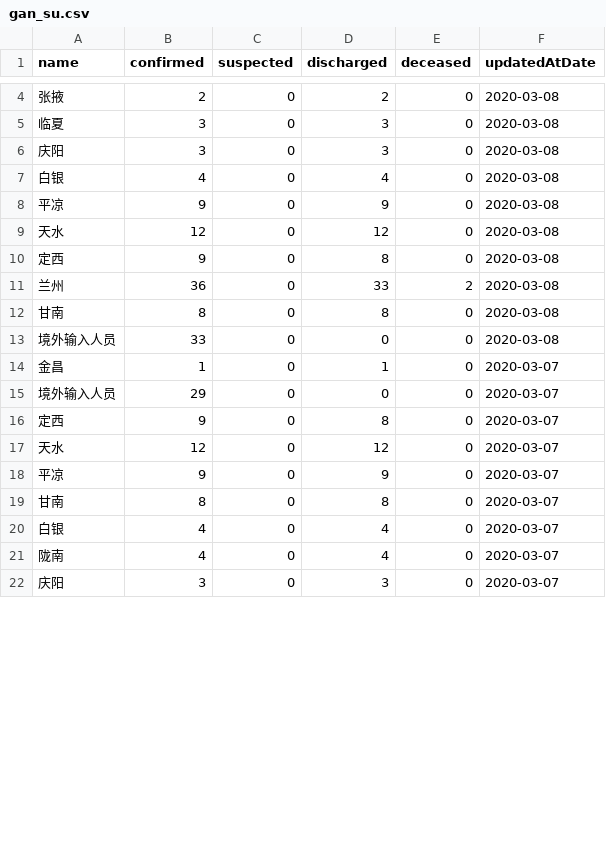
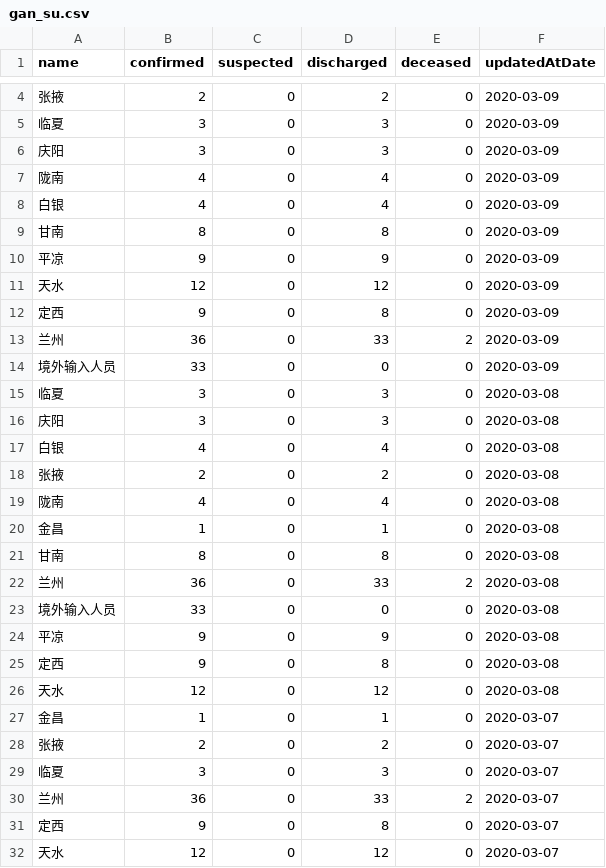
Before and after one commit to fantasticfears-stage/ncov-zh, a CSV file: public/data/provinces/gan_su.csv, drawn as a sheet; only a part is shown, gaps mark what is left out; the shorter side is filled out with more unchanged rows; the diff covers the shown part only.

```diff
--- a/public/data/provinces/gan_su.csv
+++ b/public/data/provinces/gan_su.csv
@@ -4,2 +4,12 @@ name,confirmed,suspected,discharged,deceased,updatedAtDate
-张掖,2,0,2,0,2020-03-08
+张掖,2,0,2,0,2020-03-09
+临夏,3,0,3,0,2020-03-09
+庆阳,3,0,3,0,2020-03-09
+陇南,4,0,4,0,2020-03-09
+白银,4,0,4,0,2020-03-09
+甘南,8,0,8,0,2020-03-09
+平凉,9,0,9,0,2020-03-09
+天水,12,0,12,0,2020-03-09
+定西,9,0,8,0,2020-03-09
+兰州,36,0,33,2,2020-03-09
+境外输入人员,33,0,0,0,2020-03-09
 临夏,3,0,3,0,2020-03-08
@@ -7,10 +17,15 @@ name,confirmed,suspected,discharged,deceased,updatedAtDate
 白银,4,0,4,0,2020-03-08
+张掖,2,0,2,0,2020-03-08
+陇南,4,0,4,0,2020-03-08
+金昌,1,0,1,0,2020-03-08
+甘南,8,0,8,0,2020-03-08
+兰州,36,0,33,2,2020-03-08
+境外输入人员,33,0,0,0,2020-03-08
 平凉,9,0,9,0,2020-03-08
+定西,9,0,8,0,2020-03-08
 天水,12,0,12,0,2020-03-08
-定西,9,0,8,0,2020-03-08
-兰州,36,0,33,2,2020-03-08
-甘南,8,0,8,0,2020-03-08
-境外输入人员,33,0,0,0,2020-03-08
 金昌,1,0,1,0,2020-03-07
-境外输入人员,29,0,0,0,2020-03-07
+张掖,2,0,2,0,2020-03-07
+临夏,3,0,3,0,2020-03-07
+兰州,36,0,33,2,2020-03-07
 定西,9,0,8,0,2020-03-07
```
Also changed, not shown: 1 added row, 65 moved rows and 1 edited cell elsewhere in this file, public/data/provinces.csv, public/data/provinces/chong_qing.csv, 28 other files.
